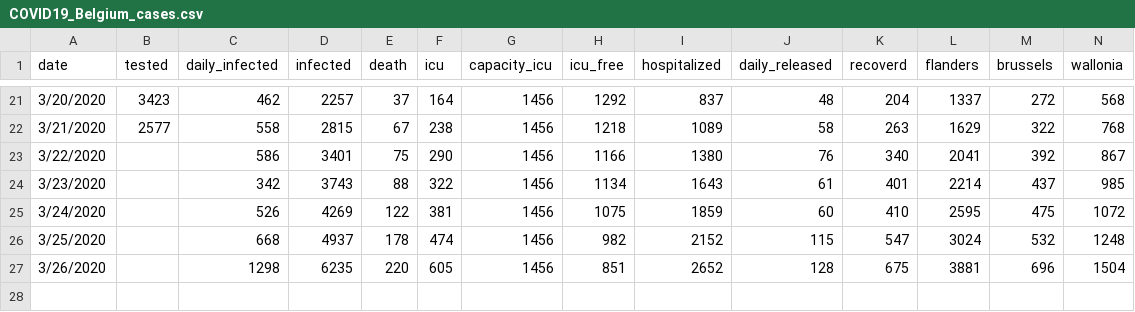
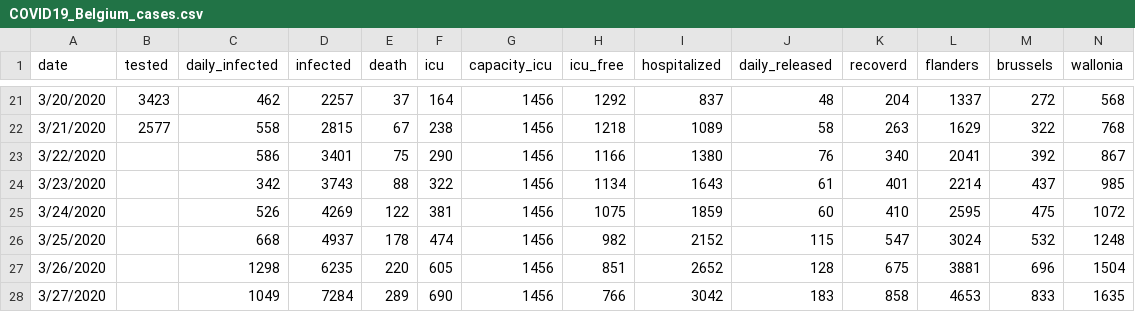
Before and after one commit to sdiepend/stayinyourkot, a CSV file: COVID19_Belgium_cases.csv, drawn as a sheet; only a part is shown, gaps mark what is left out; rows hold the shown columns only; the diff names each change by its address in the sheet, - before the commit and + after, or states it on an @@ line.

Commit message:
Daily update of data + improvements

```diff
--- a/COVID19_Belgium_cases.csv
+++ b/COVID19_Belgium_cases.csv
+row 28: 3/27/2020 |  | 1049 | 7284 | 289 | 690 | 1456 | 766 | 3042 | 183 | 858 | 4653 | 833 | 1635
```
Also changed, not shown: 3 other files.
